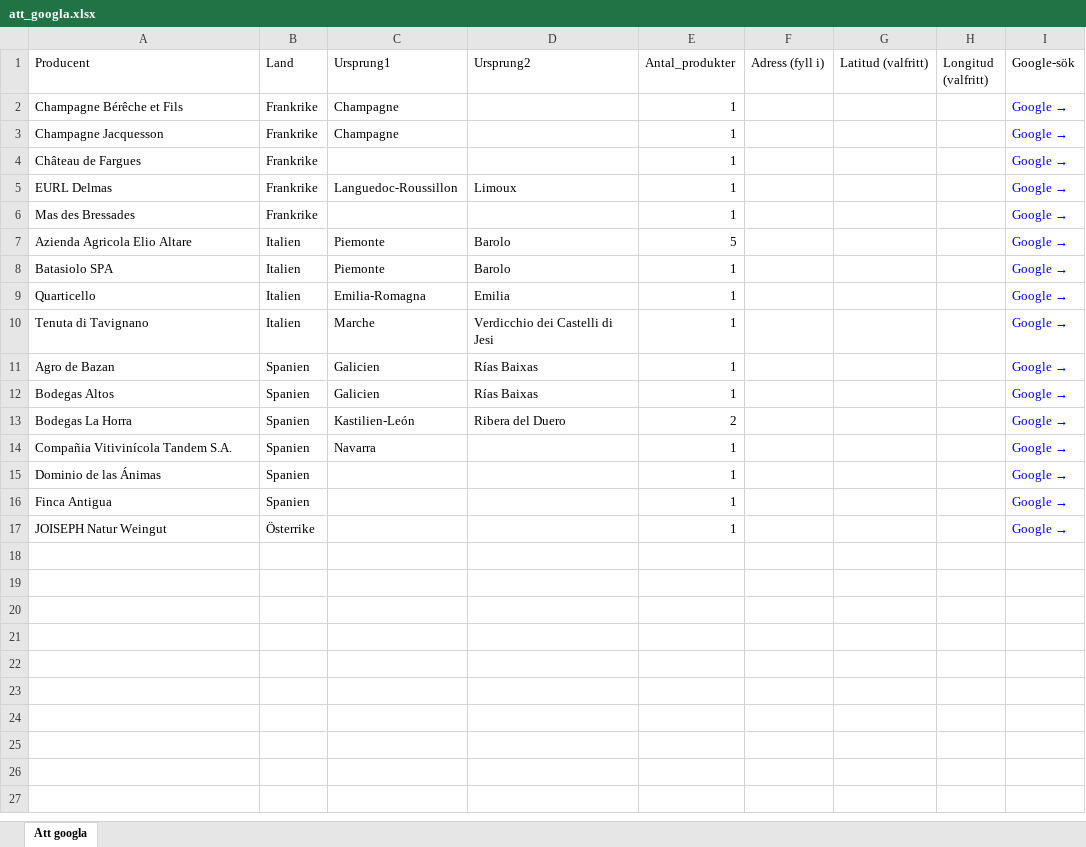
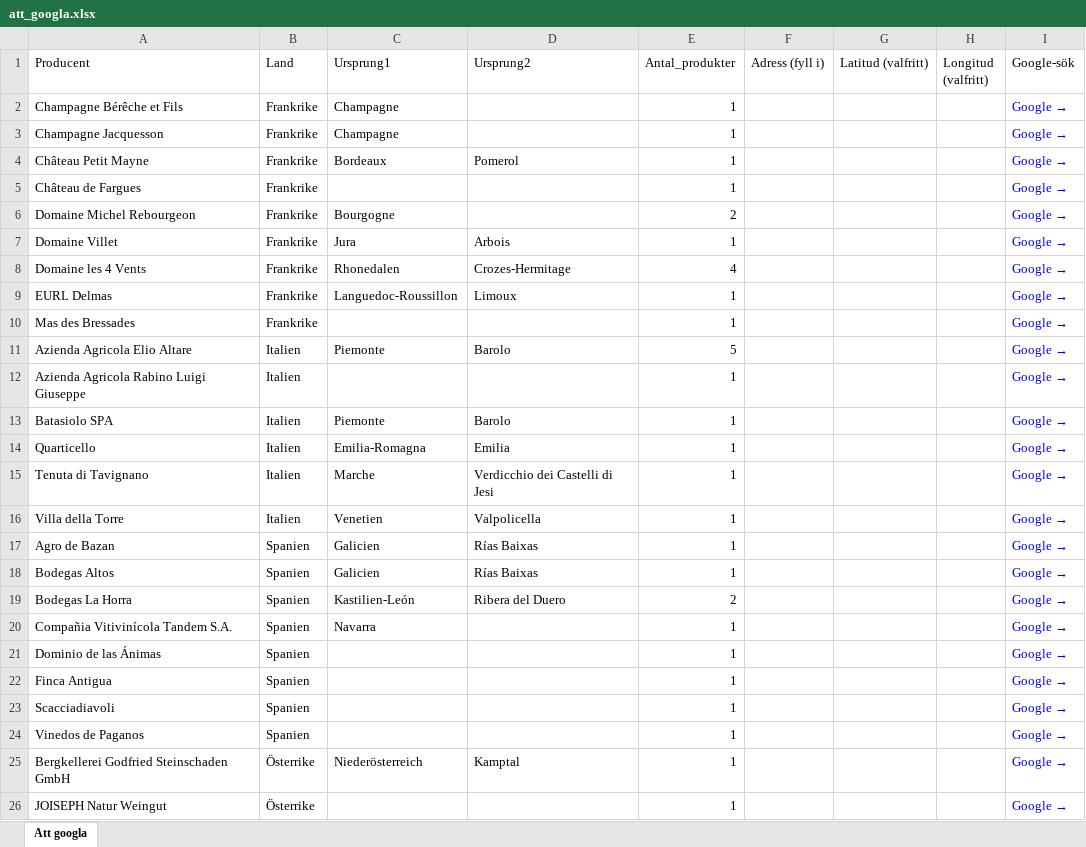
Before and after one commit to stasatebe/vinografi, an Excel workbook: data/att_googla.xlsx, sheet Att googla, drawn as a sheet; values as stored, in another font and other column widths than the file's, no borders; the diff names each change by its address in the sheet, - before the commit and + after, or states it on an @@ line.

```diff
--- a/data/att_googla.xlsx (sheet Att googla)
+++ b/data/att_googla.xlsx (sheet Att googla)
+row 4: Château Petit Mayne | Frankrike | Bordeaux | Pomerol | 1 |  |  |  | Google →
+row 6: Domaine Michel Rebourgeon | Frankrike | Bourgogne |  | 2 |  |  |  | Google →
+row 7: Domaine Villet | Frankrike | Jura | Arbois | 1 |  |  |  | Google →
+row 8: Domaine les 4 Vents | Frankrike | Rhonedalen | Crozes-Hermitage | 4 |  |  |  | Google →
+row 12: Azienda Agricola Rabino Luigi Giuseppe | Italien |  |  | 1 |  |  |  | Google →
+row 16: Villa della Torre | Italien | Venetien | Valpolicella | 1 |  |  |  | Google →
+row 23: Scacciadiavoli | Spanien |  |  | 1 |  |  |  | Google →
+row 24: Vinedos de Paganos | Spanien |  |  | 1 |  |  |  | Google →
+row 25: Bergkellerei Godfried Steinschaden GmbH | Österrike | Niederösterreich | Kamptal | 1 |  |  |  | Google →
```
Also changed, not shown: 1 other file.
